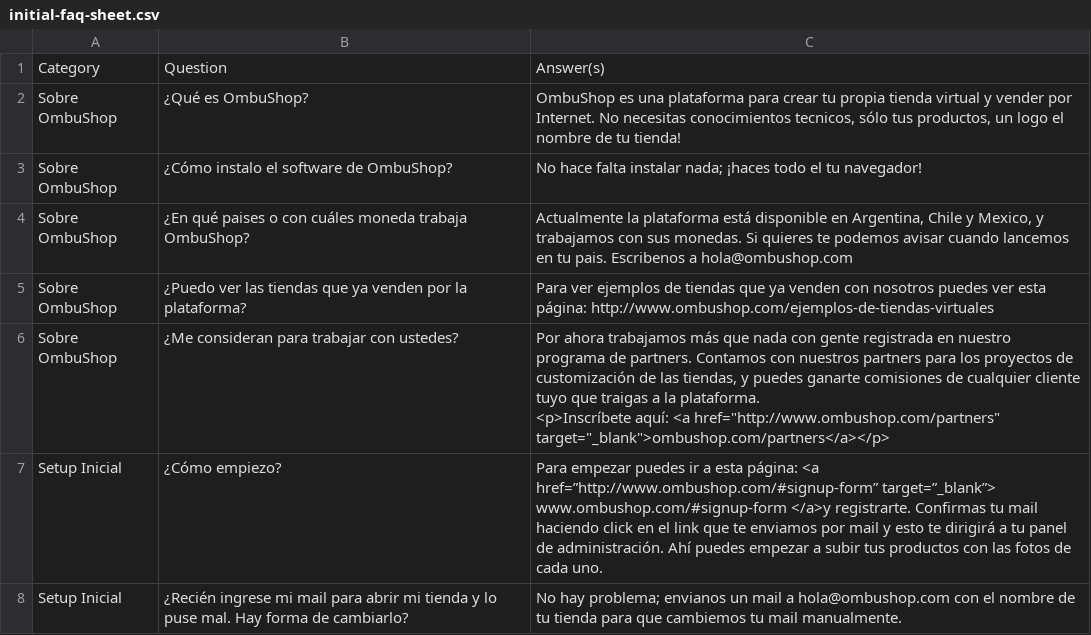
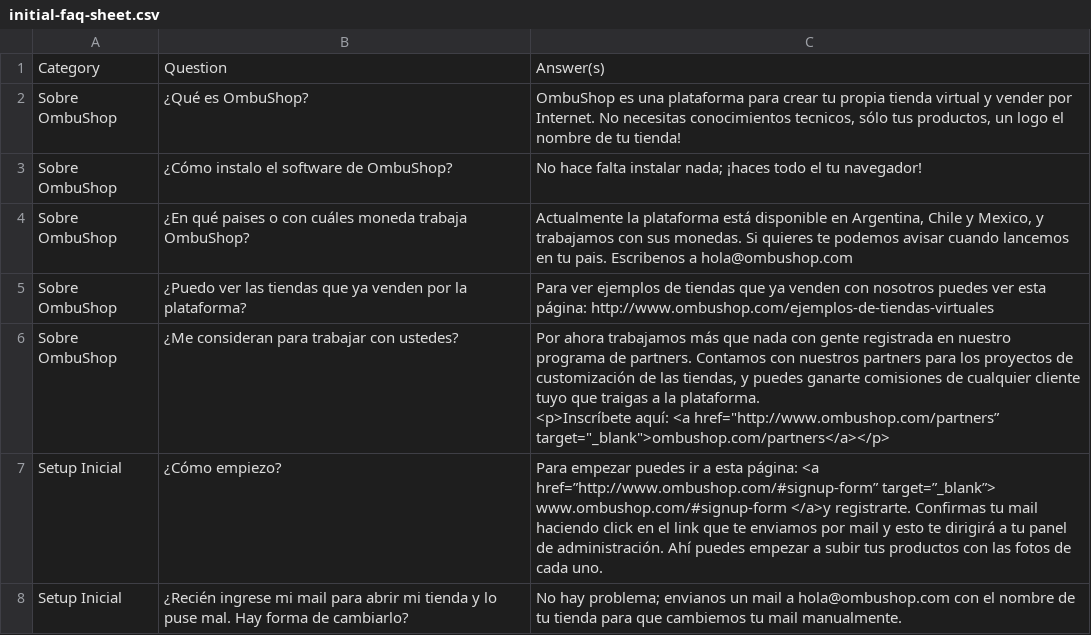
Before and after one commit to fastruby/faqtly, a CSV file: db/seed/initial-faq-sheet.csv, drawn as a sheet; only a part is shown.

Commit message:
Update

```diff
--- a/db/seed/initial-faq-sheet.csv
+++ b/db/seed/initial-faq-sheet.csv
@@ -5,4 +5,4 @@
 "Sobre OmbuShop","¿Puedo ver las tiendas que ya venden por la plataforma?","Para ver ejemplos de tiendas que ya venden con nosotros puedes ver esta página: http://www.ombushop.com/ejemplos-de-tiendas-virtuales"
-"Sobre OmbuShop","¿Me consideran para trabajar con ustedes?","Por ahora trabajamos más que nada con gente registrada en nuestro programa de partners. Contamos con nuestros partners para los proyectos de customización de las tiendas, y puedes ganarte comisiones de cualquier cliente tuyo que traigas a la plataforma.
-<p>Inscríbete aquí: <a href=""http://www.ombushop.com/partners"" target=""_blank"">ombushop.com/partners</a></p>"
+"Sobre OmbuShop","¿Me consideran para trabajar con ustedes?","Por ahora trabajamos más que nada con gente registrada en nuestro programa de partners. Contamos con nuestros partners para los proyectos de customización de las tiendas, y puedes ganarte comisiones de cualquier cliente tuyo que traigas a la plataforma.
+<p>Inscríbete aquí: <a href=""http://www.ombushop.com/partners” target=""_blank"">ombushop.com/partners</a></p>"
 "Setup Inicial","¿Cómo empiezo?","Para empezar puedes ir a esta página: <a href=”http://www.ombushop.com/#signup-form” target=”_blank”> www.ombushop.com/#signup-form </a>y registrarte. Confirmas tu mail haciendo click en el link que te enviamos por mail y esto te dirigirá a tu panel de administración. Ahí puedes empezar a subir tus productos con las fotos de cada uno. "
```
